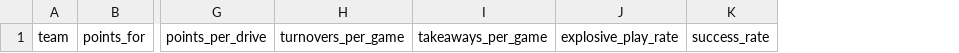
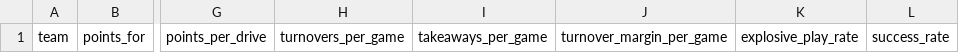
Before and after one commit to dlamb9215/Douglas-Lamb, a CSV file: ncaa/data/team_profiles.csv, drawn as a sheet; only a part is shown, gaps mark what is left out; the diff names each change by its address in the sheet, - before the commit and + after, or states it on an @@ line.

Commit message:
Complete NCAA simulator projections and data refresh fix (#13)
* Fix NCAA profile CSV turnover margin field

* Add first-half and scoring-range simulation outputs

* Print NCAA first-half and scoring-range projections

* Test first-half outputs and market push probabilities

* Document NCAA first-half and score-range outputs

* Align NCAA starter CSV schema with refreshed profiles

* Cover turnover margin CSV field in refresh test

* Fix NCAA simulator README formatting

* Fix newline in NCAA refresh regression test

```diff
--- a/ncaa/data/team_profiles.csv
+++ b/ncaa/data/team_profiles.csv
+column J, row 1: turnover_margin_per_game
```
Also changed, not shown: 6 other files.
